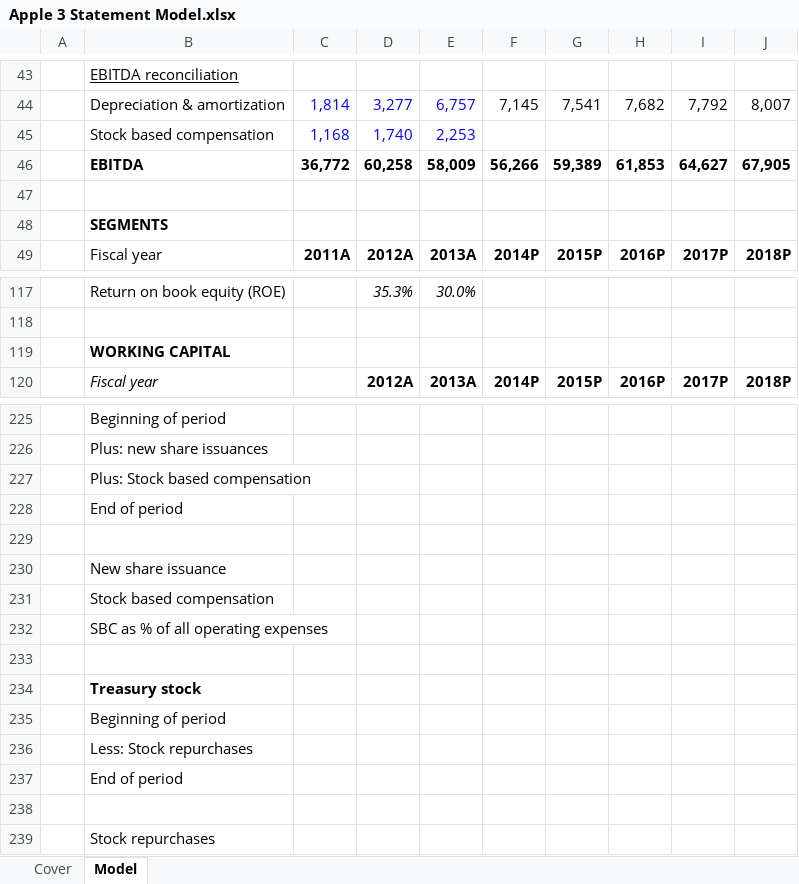
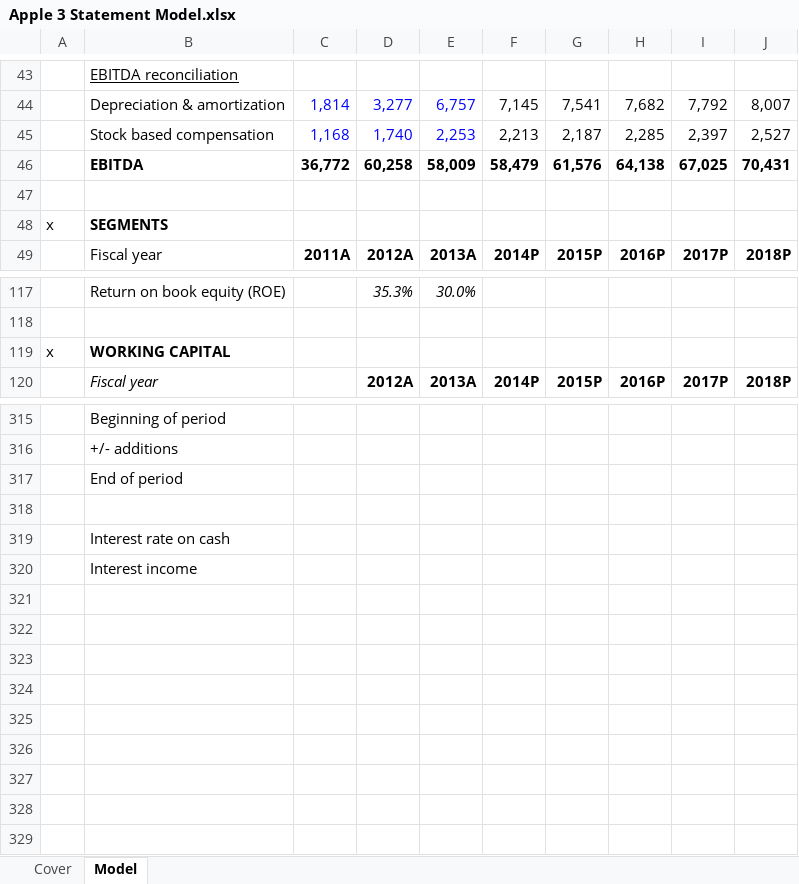
Before and after one commit to willjrobertsjr/Apple-Financial-Statement-Models, an Excel workbook: Apple 3 Statement Model.xlsx, sheet Model, drawn as a sheet; only a part is shown, gaps mark what is left out; values as stored, in another font and other column widths than the file's, no borders; conditional formats not drawn; removed rows and columns are numbered as before the commit, all else as after; the diff covers the shown part only; the diff names each change by its address in the sheet, - before the commit and + after, or states it on an @@ line.

Commit message:
All Calculations Less Cash

```diff
--- a/Apple 3 Statement Model.xlsx (sheet Model)
+++ b/Apple 3 Statement Model.xlsx (sheet Model)
-row 45:  | Stock based compensation | 1,168 | 1,740 | 2,253
-row 46:  | EBITDA | 36,772 | 60,258 | 58,009 | 56,266 | 59,389 | 61,853 | 64,627 | 67,905
+row 45:  | Stock based compensation | 1,168 | 1,740 | 2,253 | 2,213 | 2,187 | 2,285 | 2,397 | 2,527
+row 46:  | EBITDA | 36,772 | 60,258 | 58,009 | 58,479 | 61,576 | 64,138 | 67,025 | 70,431
-A48: (empty)
+A48: x
-A119: (empty)
+A119: x
-B316: Plus: new share issuances
+B316: +/- additions
-row 227:  | Plus: Stock based compensation
-B319: New share issuance
+B319: Interest rate on cash
-B320: Stock based compensation
+B320: Interest income
-row 232:  | SBC as % of all operating expenses
-row 233: (empty)
-row 235:  | Beginning of period
-row 236:  | Less: Stock repurchases
-row 237:  | End of period
-row 238: (empty)
-row 239:  | Stock repurchases
```
Also changed, not shown: 109 added rows, 20 removed rows, 19 edited cells and cell formats elsewhere in this sheet, formulas that keep their value.
